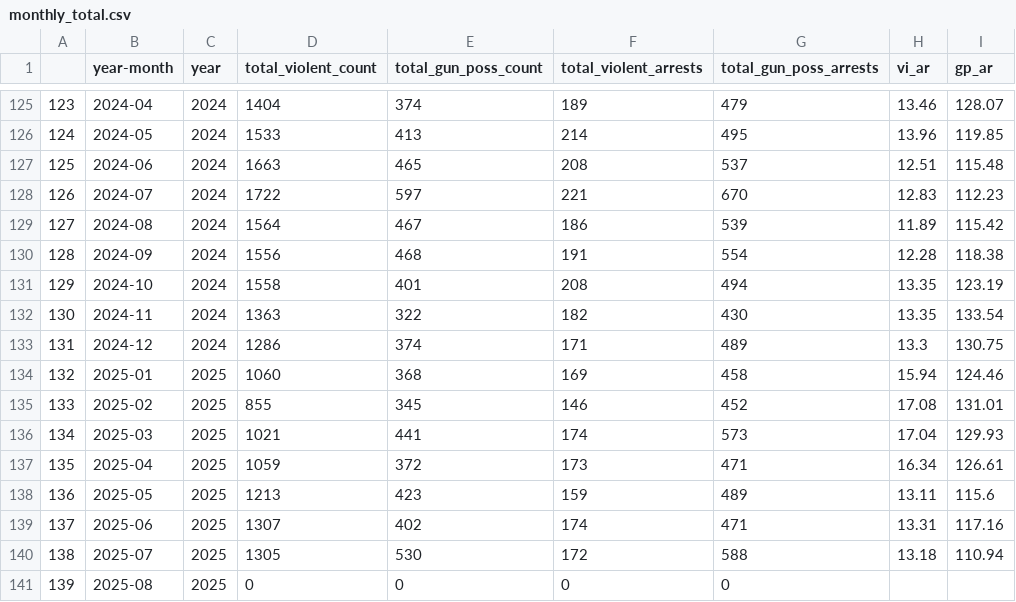
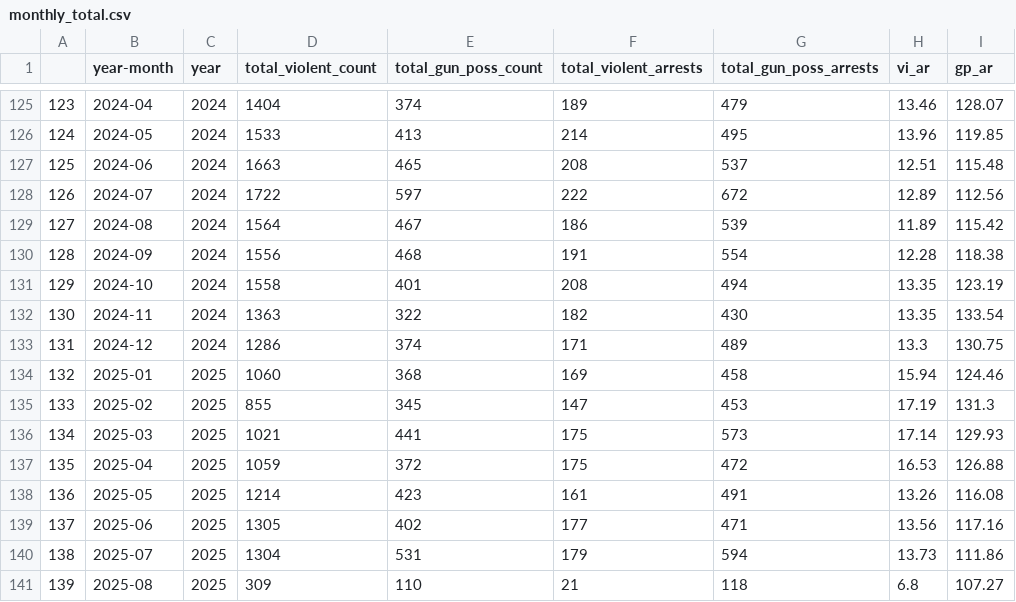
Before and after one commit to clohertyg/street3, a CSV file: data/monthly_total.csv, drawn as a sheet; only a part is shown, gaps mark what is left out; the diff covers the shown part only.

```diff
--- a/data/monthly_total.csv
+++ b/data/monthly_total.csv
@@ -127,3 +127,3 @@
 125,2024-06,2024,1663,465,208,537,12.51,115.48
-126,2024-07,2024,1722,597,221,670,12.83,112.23
+126,2024-07,2024,1722,597,222,672,12.89,112.56
 127,2024-08,2024,1564,467,186,539,11.89,115.42
@@ -134,8 +134,8 @@
 132,2025-01,2025,1060,368,169,458,15.94,124.46
-133,2025-02,2025,855,345,146,452,17.08,131.01
-134,2025-03,2025,1021,441,174,573,17.04,129.93
-135,2025-04,2025,1059,372,173,471,16.34,126.61
-136,2025-05,2025,1213,423,159,489,13.11,115.6
-137,2025-06,2025,1307,402,174,471,13.31,117.16
-138,2025-07,2025,1305,530,172,588,13.18,110.94
-139,2025-08,2025,0,0,0,0,,
+133,2025-02,2025,855,345,147,453,17.19,131.3
+134,2025-03,2025,1021,441,175,573,17.14,129.93
+135,2025-04,2025,1059,372,175,472,16.53,126.88
+136,2025-05,2025,1214,423,161,491,13.26,116.08
+137,2025-06,2025,1305,402,177,471,13.56,117.16
+138,2025-07,2025,1304,531,179,594,13.73,111.86
+139,2025-08,2025,309,110,21,118,6.8,107.27
```
Also changed, not shown: 18 edited cells elsewhere in this file, data/gp_co_pivot.csv, data/three_yr_avgs.csv, 2 other files.
